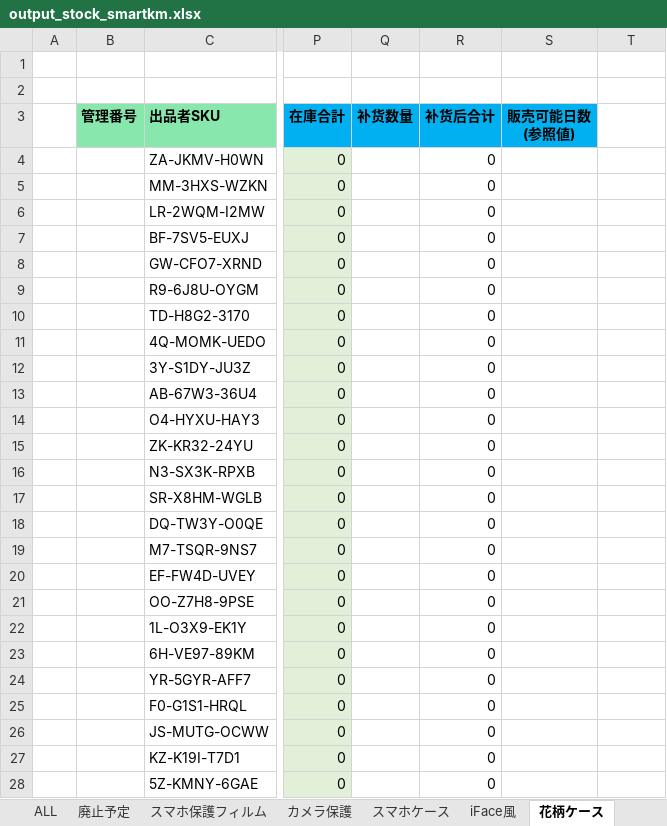
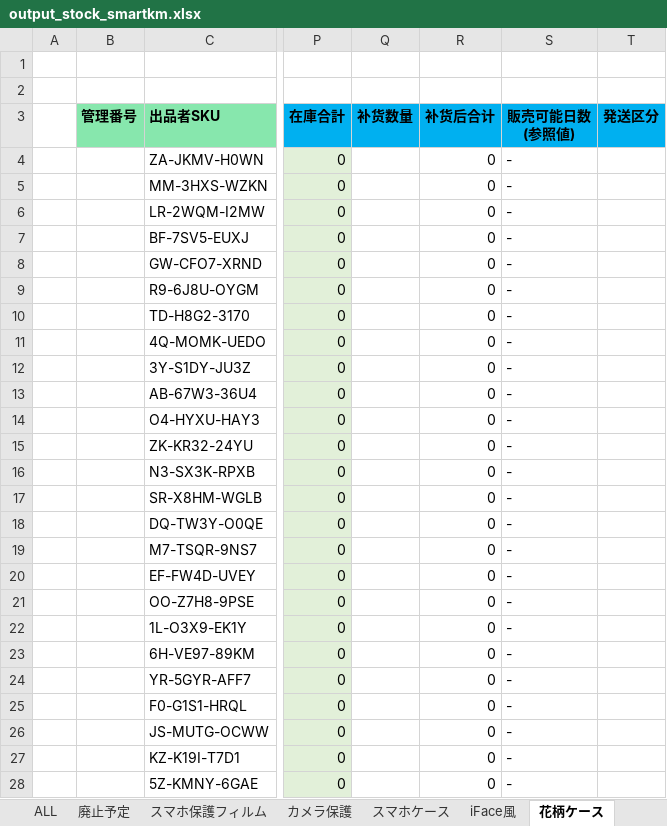
Before and after one commit to brussliu/smartinfo, an Excel workbook: WEB-INF/efw/storage/templates/output_stock_smartkm.xlsx, sheet 花柄ケース, drawn as a sheet; only a part is shown, gaps mark what is left out; values as stored, in another font and other column widths than the file's, no borders; conditional formats not drawn; the diff covers the shown part only; the diff names each change by its address in the sheet, - before the commit and + after, or states it on an @@ line.

```diff
--- a/WEB-INF/efw/storage/templates/output_stock_smartkm.xlsx (sheet 花柄ケース)
+++ b/WEB-INF/efw/storage/templates/output_stock_smartkm.xlsx (sheet 花柄ケース)
-T3: (empty)
+T3: 発送区分
-T3 fill: none
+T3 fill: #00B0F0
-S4:S28 (販売可能日数 (参照値)): (empty)
+S4:S28 (販売可能日数 (参照値)): -
```
Also changed, not shown: 869 edited cells elsewhere in this sheet, sheet 廃止予定, sheet iFace風, sheet スマホケース, sheet カメラ保護, sheet スマホ保護フィルム, sheet ケーブル, 8 more sheets, 1 other file.
